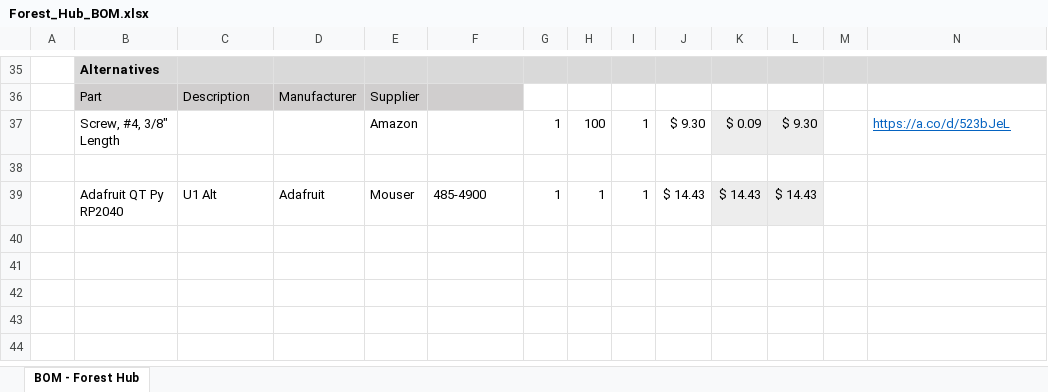
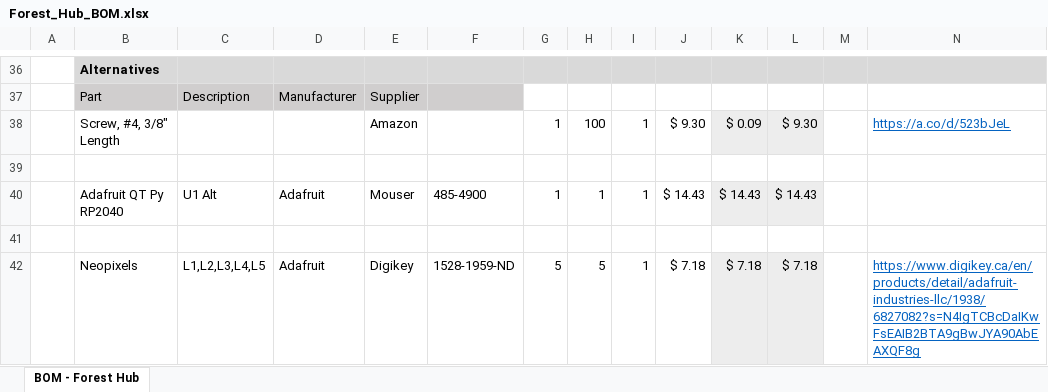
Before and after one commit to makersmakingchange/Forest-Joystick-Mouse-Hub, an Excel workbook: Documentation/Working_Documents/Forest_Hub_BOM.xlsx, sheet BOM - Forest Hub, drawn as a sheet; only a part is shown, gaps mark what is left out; values as stored, in another font and other column widths than the file's, no borders; the diff covers the shown part only; the diff names each change by its address in the sheet, - before the commit and + after, or states it on an @@ line.

```diff
--- a/Documentation/Working_Documents/Forest_Hub_BOM.xlsx (sheet BOM - Forest Hub)
+++ b/Documentation/Working_Documents/Forest_Hub_BOM.xlsx (sheet BOM - Forest Hub)
+row 41: (empty)
+row 42:  | Neopixels | L1,L2,L3,L4,L5 | Adafruit | Digikey | 1528-1959-ND | 5 | 5 | 1 | $ 7.18 | $ 7.18 | $ 7.18 |  | https://www.digikey.ca/en/products/detail/adafruit-industries-llc/1938/6827082?s=N4IgTCBcDaIKwFsEAIB2BTA9gBwJYA90AbEAXQF8g
```
Also changed, not shown: 3 added rows, 2 removed rows and 23 edited cells elsewhere in this sheet, formulas that keep their value, 14 other files.
